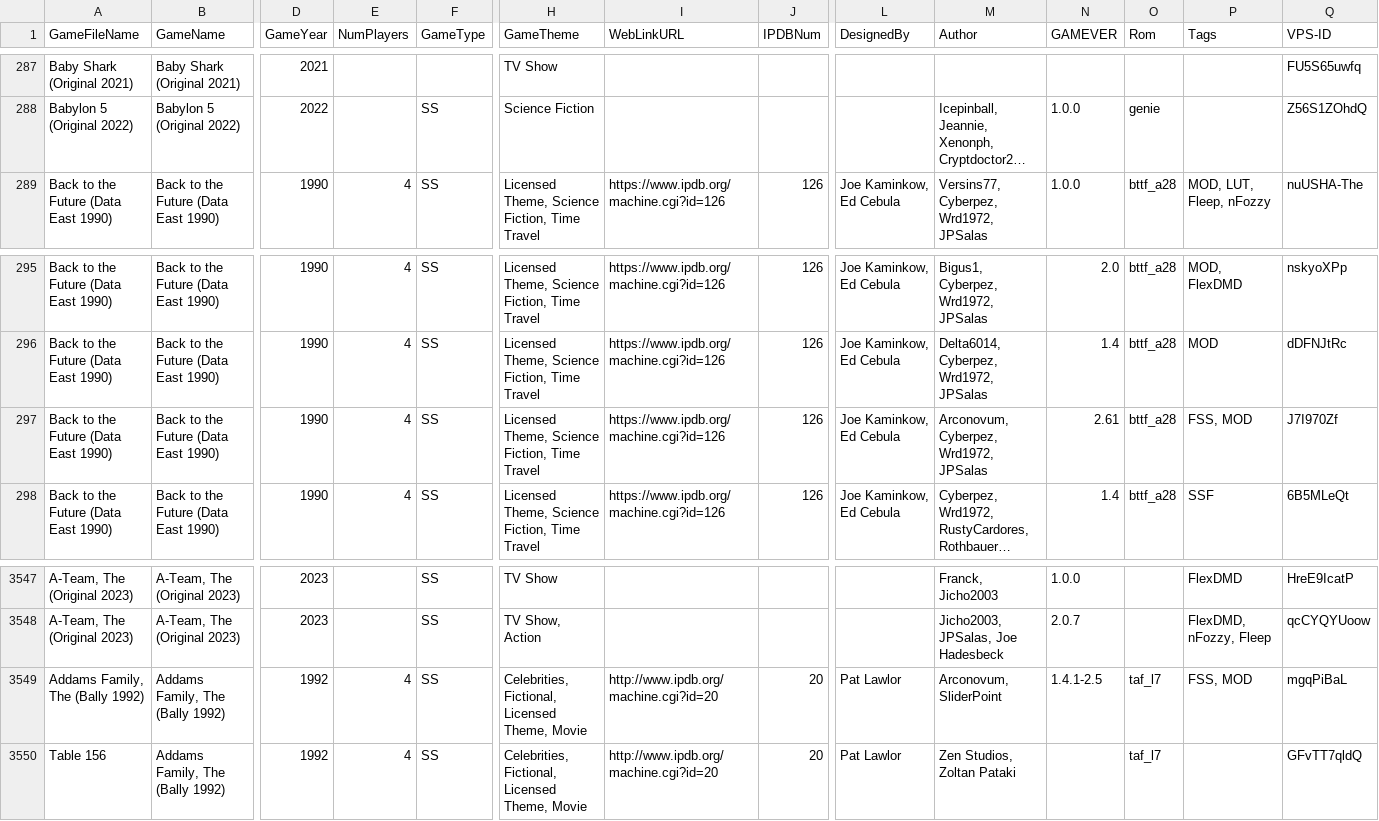
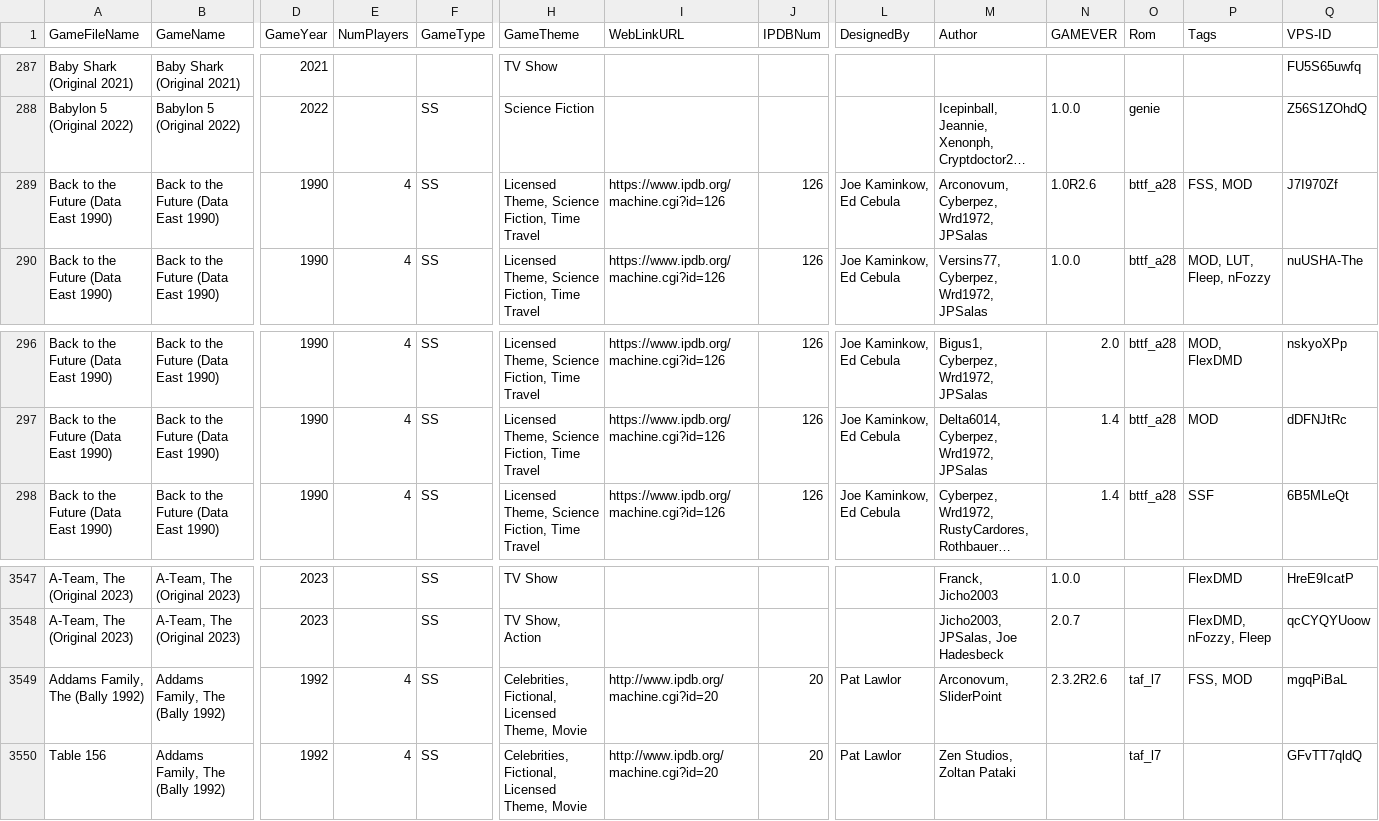
Before and after one commit to VirtualPinballSpreadsheet/vps-db, a CSV file: db/puplookup.csv, drawn as a sheet; only a part is shown, gaps mark what is left out; long unchanged cells end in …; removed rows and columns are numbered as before the commit, all else as after; rows hold the shown columns only; the diff names each change by its address in the sheet, - before the commit and + after, or states it on an @@ line.

```diff
--- a/db/puplookup.csv
+++ b/db/puplookup.csv
+row 289: Back to the Future (Data East 1990) | Back to the Future (Data East 1990) | 1990 | 4 | SS | Licensed Theme, Science Fiction, Time Travel | https://www.ipdb.org/machine.cgi?id=126 | 126 | Joe Kaminkow, Ed Cebula | Arconovum, Cyberpez, Wrd1972, JPSalas | 1.0R2.6 | bttf_a28 | FSS, MOD | J7I970Zf
-row 297: Back to the Future (Data East 1990) | Back to the Future (Data East 1990) | 1990 | 4 | SS | Licensed Theme, Science Fiction, Time Travel | https://www.ipdb.org/machine.cgi?id=126 | 126 | Joe Kaminkow, Ed Cebula | Arconovum, Cyberpez, Wrd1972, JPSalas | 2.61 | bttf_a28 | FSS, MOD | J7I970Zf
-N3549 (GAMEVER): 1.4.1-2.5
+N3549 (GAMEVER): 2.3.2R2.6
```
Also changed, not shown: 1 other file.
